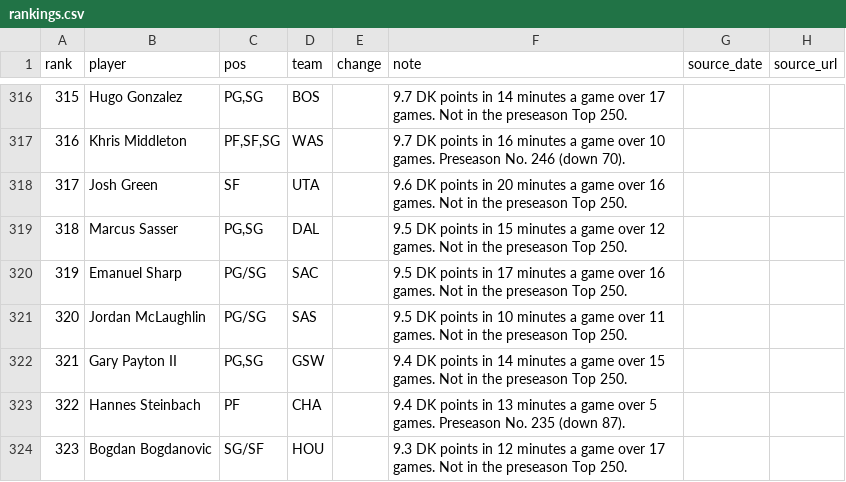
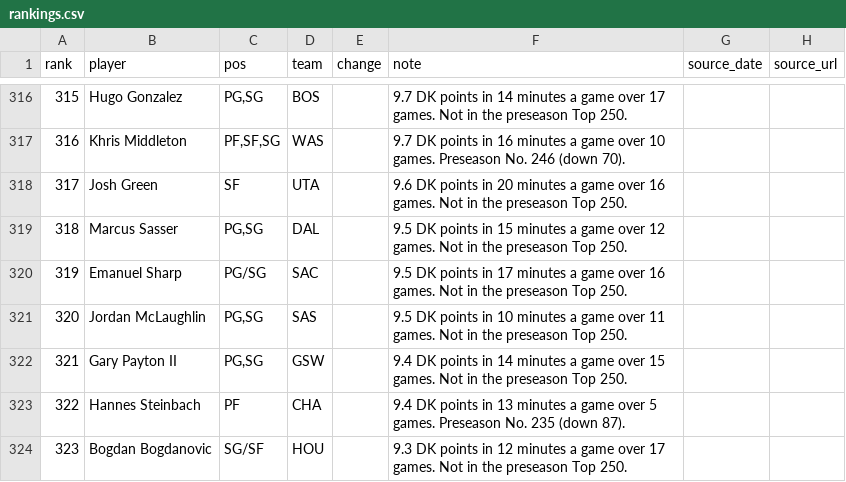
Before and after one commit to nascardataguy2/nba-2026-27, a CSV file: data/rankings.csv, drawn as a sheet; only a part is shown, gaps mark what is left out.

```diff
--- a/data/rankings.csv
+++ b/data/rankings.csv
@@ -320,3 +320,3 @@ rank,player,pos,team,change,note,source_date,source_url
 319,Emanuel Sharp,PG/SG,SAC,,9.5 DK points in 17 minutes a game over 16 games. Not in the preseason Top 250.,,
-320,Jordan McLaughlin,PG/SG,SAS,,9.5 DK points in 10 minutes a game over 11 games. Not in the preseason Top 250.,,
+320,Jordan McLaughlin,"PG,SG",SAS,,9.5 DK points in 10 minutes a game over 11 games. Not in the preseason Top 250.,,
 321,Gary Payton II,"PG,SG",GSW,,9.4 DK points in 14 minutes a game over 15 games. Not in the preseason Top 250.,,
```
Also changed, not shown: 10 other files.
